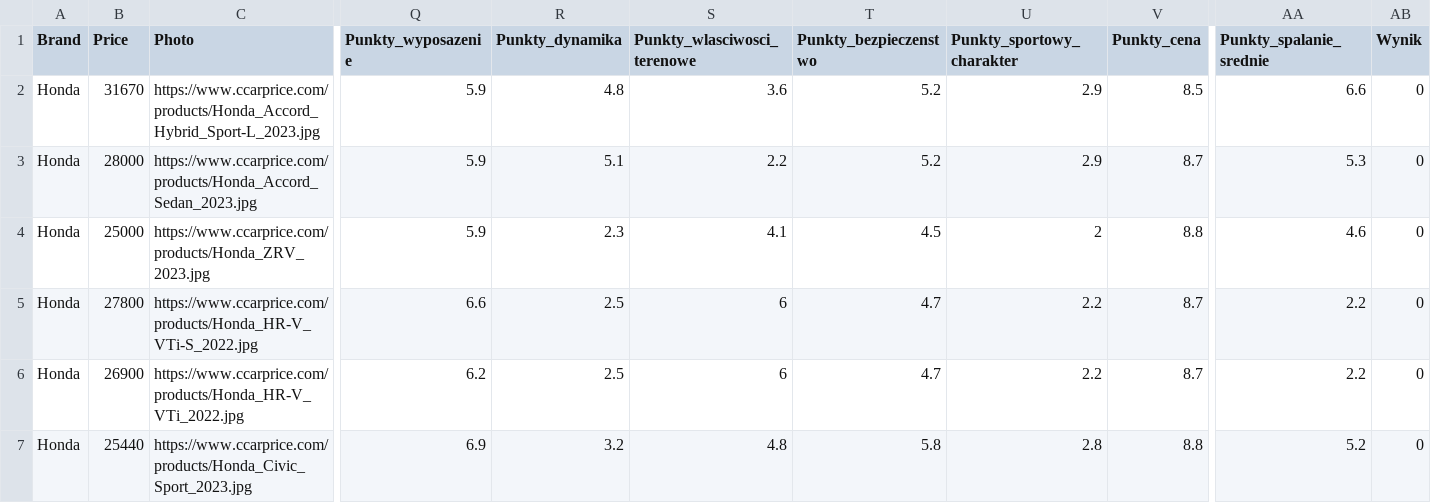
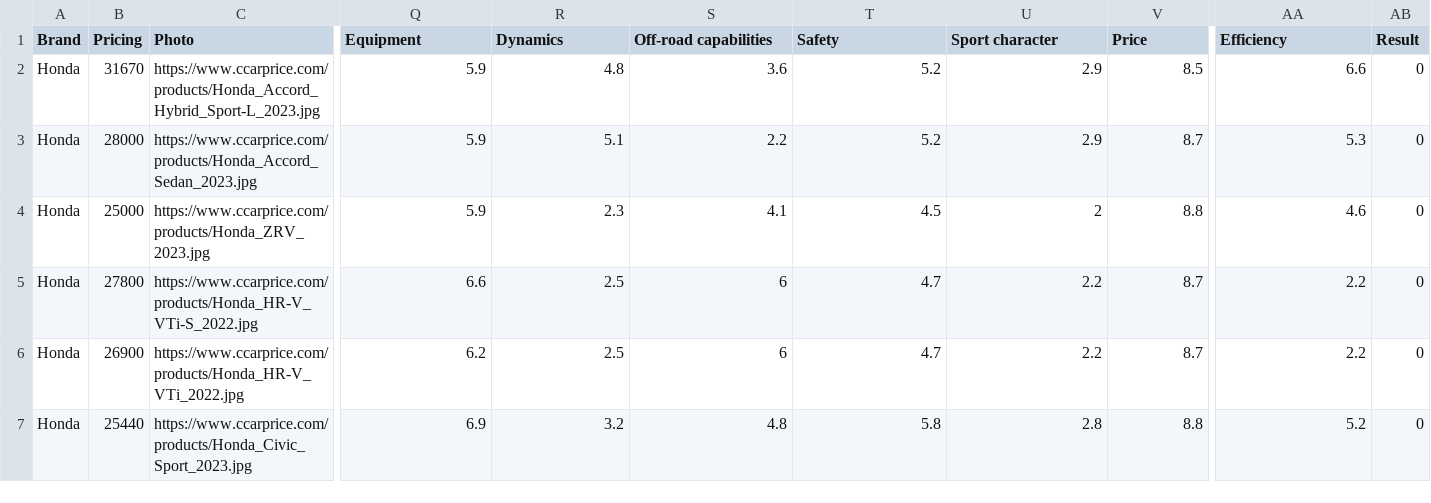
Before and after one commit to tymsoncyferki/OptiCar, a CSV file: cars.csv, drawn as a sheet; only a part is shown, gaps mark what is left out; the diff names each change by its address in the sheet, - before the commit and + after, or states it on an @@ line.

Commit message:
naprawa mainLayout, przycisków w CarList, wyświetlanie optymalnych samochodów

```diff
--- a/cars.csv
+++ b/cars.csv
-B1: Price
+B1: Pricing
-Q1: Punkty_wyposazenie
+Q1: Equipment
-R1: Punkty_dynamika
+R1: Dynamics
-S1: Punkty_wlasciwosci_terenowe
+S1: Off-road capabilities
-T1: Punkty_bezpieczenstwo
+T1: Safety
-U1: Punkty_sportowy_charakter
+U1: Sport character
-V1: Punkty_cena
+V1: Price
-AA1: Punkty_spalanie_srednie
+AA1: Efficiency
-AB1: Wynik
+AB1: Result
```
Also changed, not shown: 4 other files.
